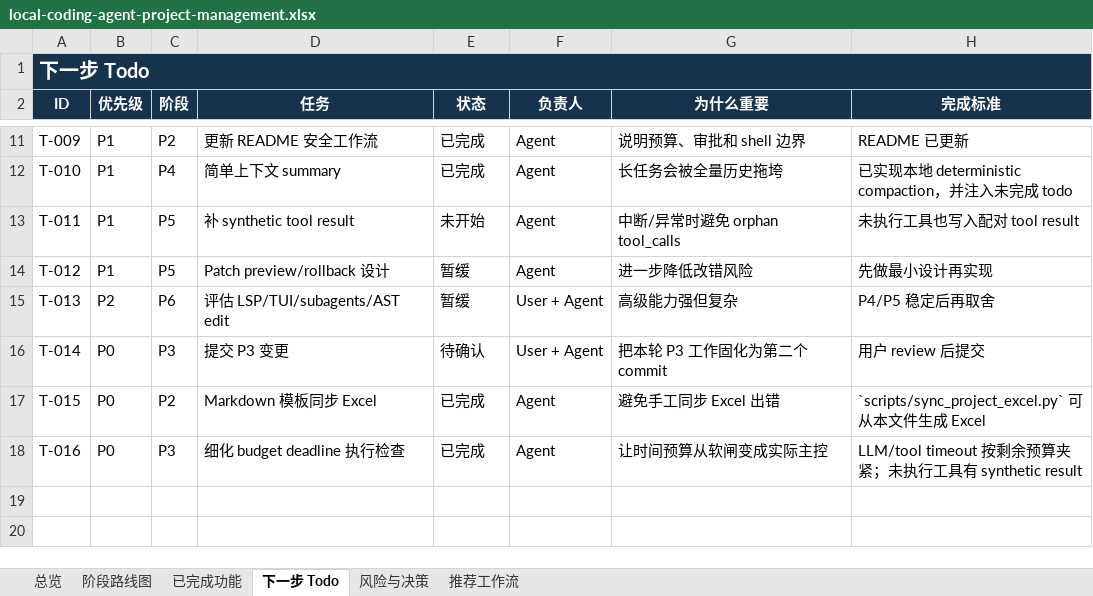
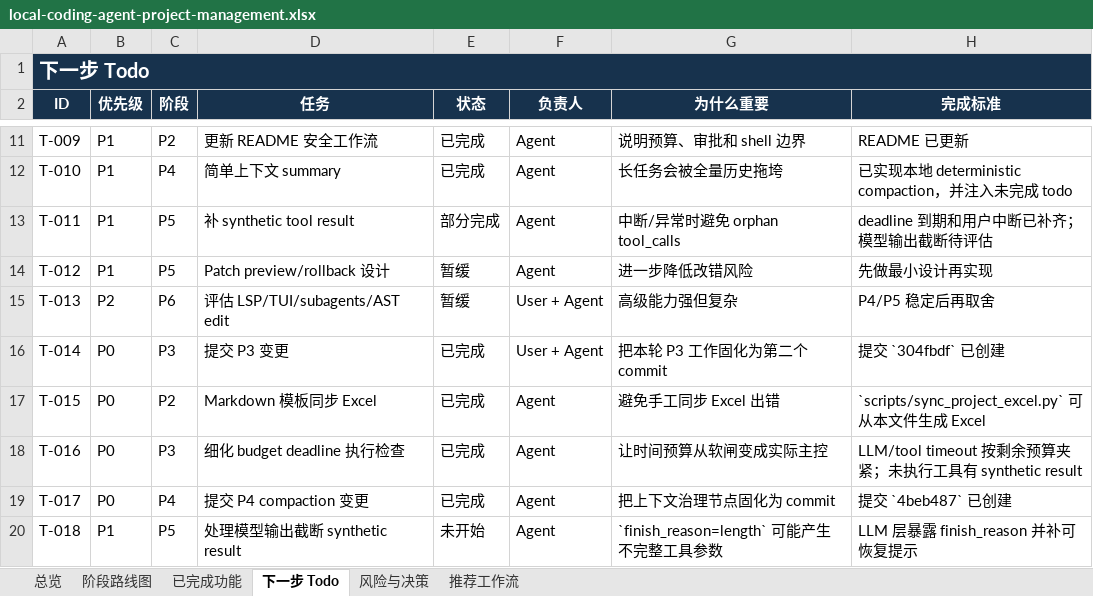
Before and after one commit to noone6931/lca-private-handoff-20260803, an Excel workbook: docs/local-coding-agent-project-management.xlsx, sheet 下一步 Todo, drawn as a sheet; only a part is shown, gaps mark what is left out; values as stored, in another font and other column widths than the file's, no borders; the diff names each change by its address in the sheet, - before the commit and + after, or states it on an @@ line.

Commit message:
Handle interrupted tool calls safely

```diff
--- a/docs/local-coding-agent-project-management.xlsx (sheet 下一步 Todo)
+++ b/docs/local-coding-agent-project-management.xlsx (sheet 下一步 Todo)
-E13 (状态): 未开始
+E13 (状态): 部分完成
-H13 (完成标准): 未执行工具也写入配对 tool result
+H13 (完成标准): deadline 到期和用户中断已补齐；模型输出截断待评估
-E16 (状态): 待确认
+E16 (状态): 已完成
-H16 (完成标准): 用户 review 后提交
+H16 (完成标准): 提交 `304fbdf` 已创建
+row 19: T-017 | P0 | P4 | 提交 P4 compaction 变更 | 已完成 | Agent | 把上下文治理节点固化为 commit | 提交 `4beb487` 已创建
+row 20: T-018 | P1 | P5 | 处理模型输出截断 synthetic result | 未开始 | Agent | `finish_reason=length` 可能产生不完整工具参数 | LLM 层暴露 finish_reason 并补可恢复提示
```
Also changed, not shown: sheet 已完成功能, sheet 总览, sheet 阶段路线图, sheet 风险与决策, 5 other files.
